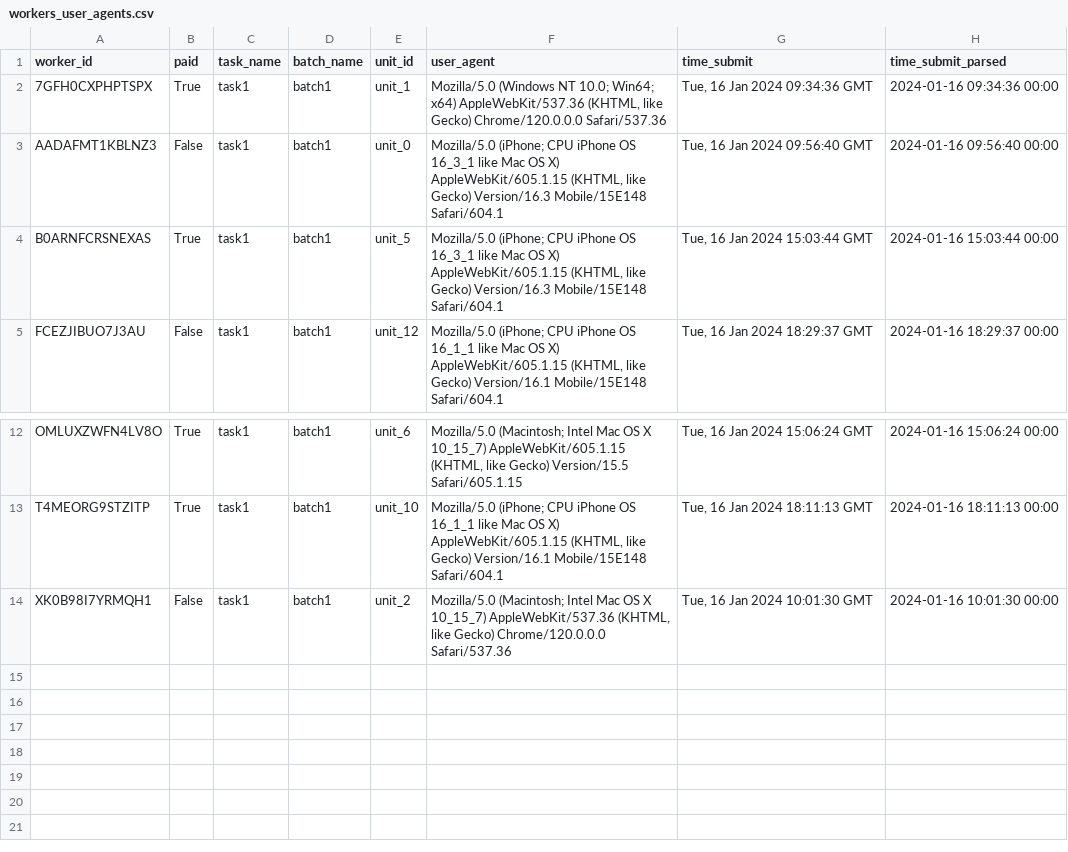
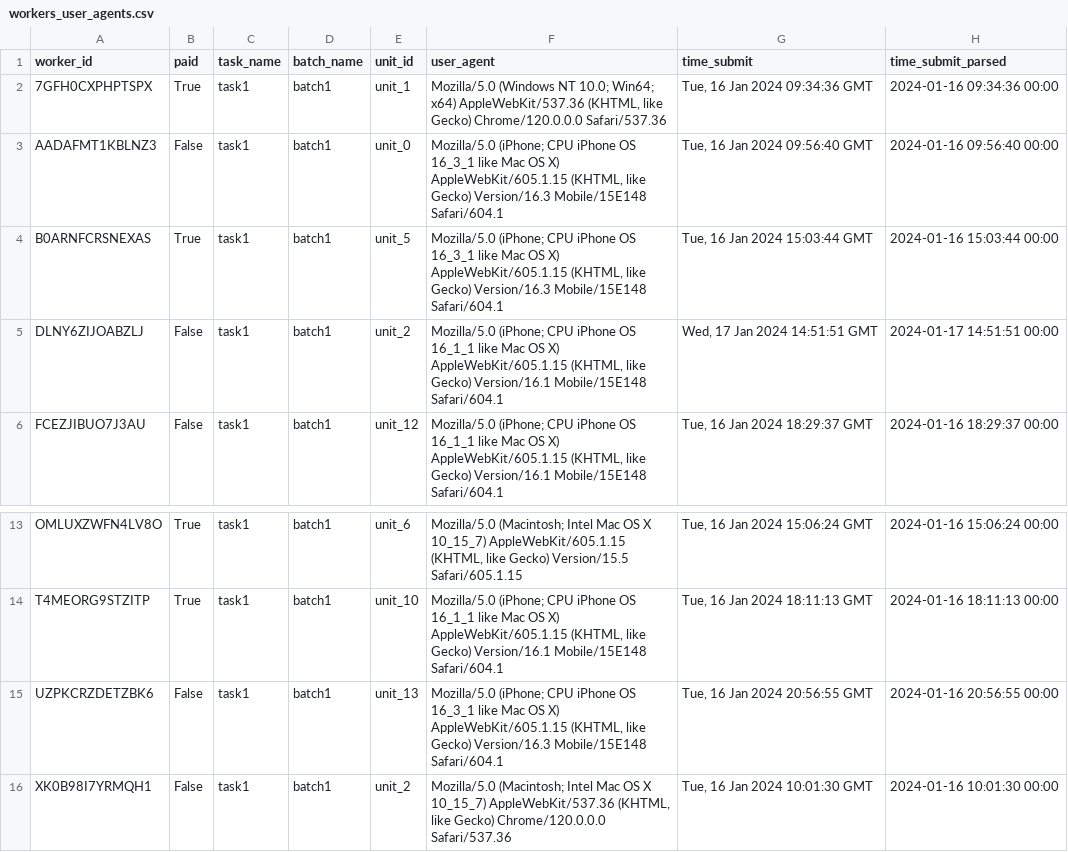
Before and after one commit to gianluca-fava/Project_Crowd_Source, a CSV file: Crowd_Frame riscaricato/data/result/task1/Dataframe/workers_user_agents.csv, drawn as a sheet; only a part is shown, gaps mark what is left out; the diff names each change by its address in the sheet, - before the commit and + after, or states it on an @@ line.

```diff
--- a/Crowd_Frame riscaricato/data/result/task1/Dataframe/workers_user_agents.csv
+++ b/Crowd_Frame riscaricato/data/result/task1/Dataframe/workers_user_agents.csv
+row 5: DLNY6ZIJOABZLJ | False | task1 | batch1 | unit_2 | Mozilla/5.0 (iPhone; CPU iPhone OS 16_1_1 like Mac OS X) AppleWebKit/605.1.15 (KHTML, like Gecko) Version/16.1 Mobile/15E148 Safari/604.1 | Wed, 17 Jan 2024 14:51:51 GMT | 2024-01-17 14:51:51 00:00
+row 15: UZPKCRZDETZBK6 | False | task1 | batch1 | unit_13 | Mozilla/5.0 (iPhone; CPU iPhone OS 16_3_1 like Mac OS X) AppleWebKit/605.1.15 (KHTML, like Gecko) Version/16.3 Mobile/15E148 Safari/604.1 | Tue, 16 Jan 2024 20:56:55 GMT | 2024-01-16 20:56:55 00:00
```
Also changed, not shown: Crowd_Frame riscaricato/data/result/task1/Dataframe/workers_acl.csv, Crowd_Frame riscaricato/data/result/task1/Dataframe/workers_answers.csv, 13 other files.
